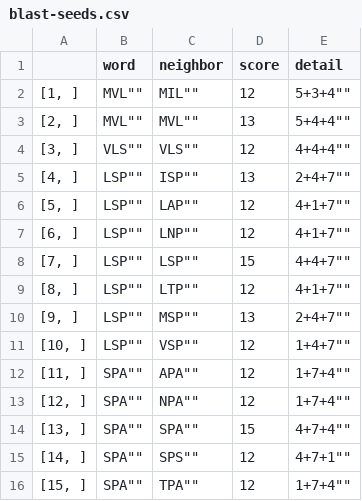
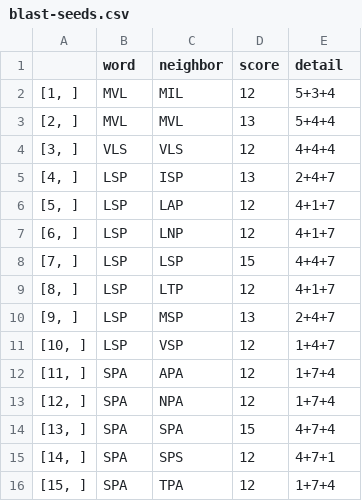
Before and after one commit to SMRUCC/GCModeller-workbench, a CSV file: R#/demo/blast-seeds.csv, drawn as a sheet; only a part is shown; the diff covers the shown part only.

Commit message:
Update blast-seeds.csv

```diff
--- a/R#/demo/blast-seeds.csv
+++ b/R#/demo/blast-seeds.csv
@@ -1,16 +1,16 @@
 ,word,neighbor,score,detail
-"[1, ]",""MVL"",""MIL"",12,""5+3+4""
-"[2, ]",""MVL"",""MVL"",13,""5+4+4""
-"[3, ]",""VLS"",""VLS"",12,""4+4+4""
-"[4, ]",""LSP"",""ISP"",13,""2+4+7""
-"[5, ]",""LSP"",""LAP"",12,""4+1+7""
-"[6, ]",""LSP"",""LNP"",12,""4+1+7""
-"[7, ]",""LSP"",""LSP"",15,""4+4+7""
-"[8, ]",""LSP"",""LTP"",12,""4+1+7""
-"[9, ]",""LSP"",""MSP"",13,""2+4+7""
-"[10, ]",""LSP"",""VSP"",12,""1+4+7""
-"[11, ]",""SPA"",""APA"",12,""1+7+4""
-"[12, ]",""SPA"",""NPA"",12,""1+7+4""
-"[13, ]",""SPA"",""SPA"",15,""4+7+4""
-"[14, ]",""SPA"",""SPS"",12,""4+7+1""
-"[15, ]",""SPA"",""TPA"",12,""1+7+4""
+"[1, ]",MVL,MIL,12,5+3+4
+"[2, ]",MVL,MVL,13,5+4+4
+"[3, ]",VLS,VLS,12,4+4+4
+"[4, ]",LSP,ISP,13,2+4+7
+"[5, ]",LSP,LAP,12,4+1+7
+"[6, ]",LSP,LNP,12,4+1+7
+"[7, ]",LSP,LSP,15,4+4+7
+"[8, ]",LSP,LTP,12,4+1+7
+"[9, ]",LSP,MSP,13,2+4+7
+"[10, ]",LSP,VSP,12,1+4+7
+"[11, ]",SPA,APA,12,1+7+4
+"[12, ]",SPA,NPA,12,1+7+4
+"[13, ]",SPA,SPA,15,4+7+4
+"[14, ]",SPA,SPS,12,4+7+1
+"[15, ]",SPA,TPA,12,1+7+4
```
Also changed, not shown: 90 edited cells elsewhere in this file.
